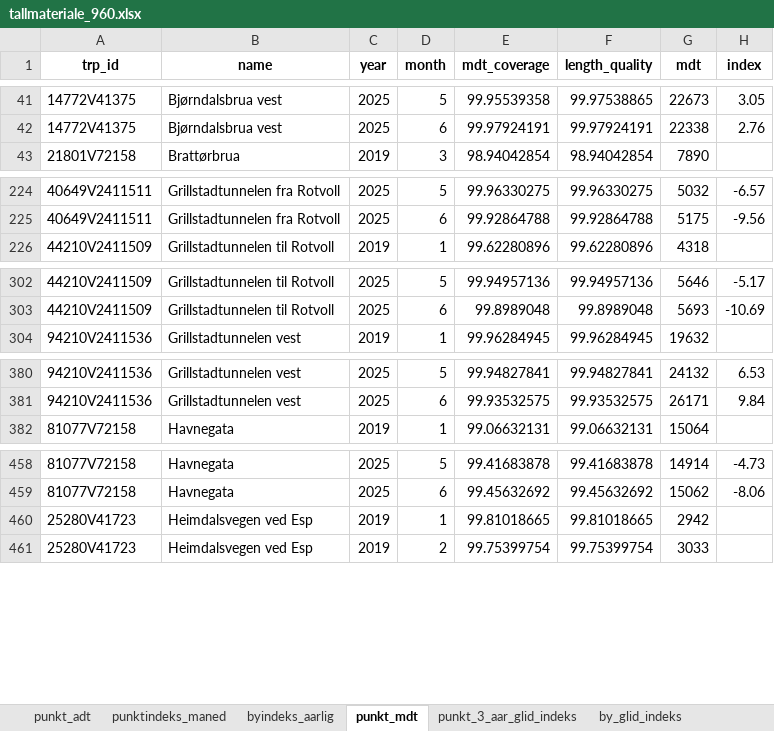
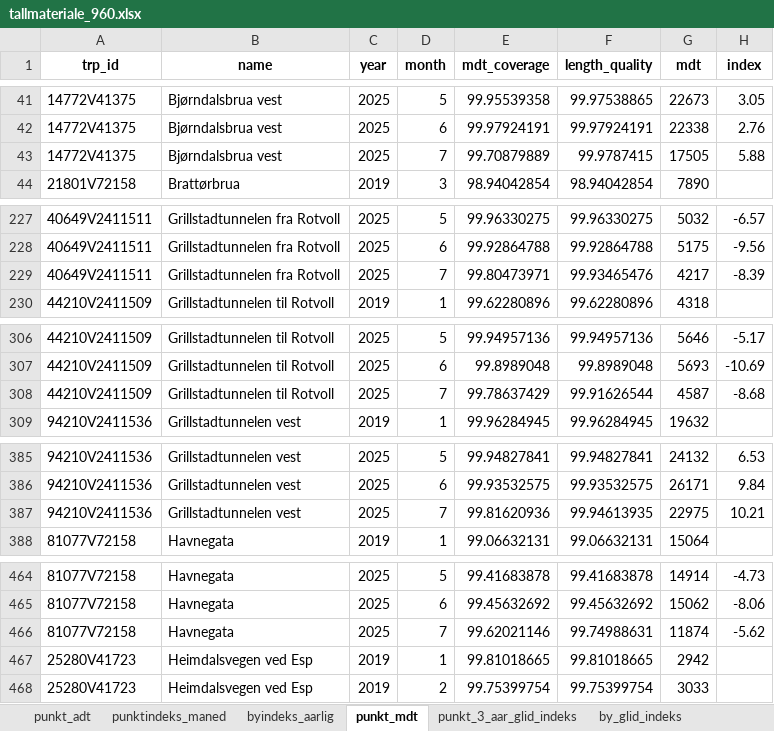
Before and after one commit to snohan/byindeks, an Excel workbook: data_indexpoints_tidy/tallmateriale_960.xlsx, sheet punkt_mdt, drawn as a sheet; only a part is shown, gaps mark what is left out; values as stored, in another font and other column widths than the file's, no borders; the diff covers the shown part only; the diff names each change by its address in the sheet, - before the commit and + after, or states it on an @@ line.

```diff
--- a/data_indexpoints_tidy/tallmateriale_960.xlsx (sheet punkt_mdt)
+++ b/data_indexpoints_tidy/tallmateriale_960.xlsx (sheet punkt_mdt)
+row 43: 14772V41375 | Bjørndalsbrua vest | 2025 | 7 | 99.70879889 | 99.9787415 | 17505 | 5.88
+row 229: 40649V2411511 | Grillstadtunnelen fra Rotvoll | 2025 | 7 | 99.80473971 | 99.93465476 | 4217 | -8.39
+row 308: 44210V2411509 | Grillstadtunnelen til Rotvoll | 2025 | 7 | 99.78637429 | 99.91626544 | 4587 | -8.68
+row 387: 94210V2411536 | Grillstadtunnelen vest | 2025 | 7 | 99.81620936 | 99.94613935 | 22975 | 10.21
+row 466: 81077V72158 | Havnegata | 2025 | 7 | 99.62021146 | 99.74988631 | 11874 | -5.62
```
Also changed, not shown: 31 added rows elsewhere in this sheet, sheet punkt_3_aar_glid_indeks, sheet byindeks_hittil, sheet punkt_adt, sheet by_glid_indeks, sheet punktindeks_maned, sheet byindeks_aarlig, data_indexpoints_tidy/tallmateriale_18952.xlsx, 2 other files.
